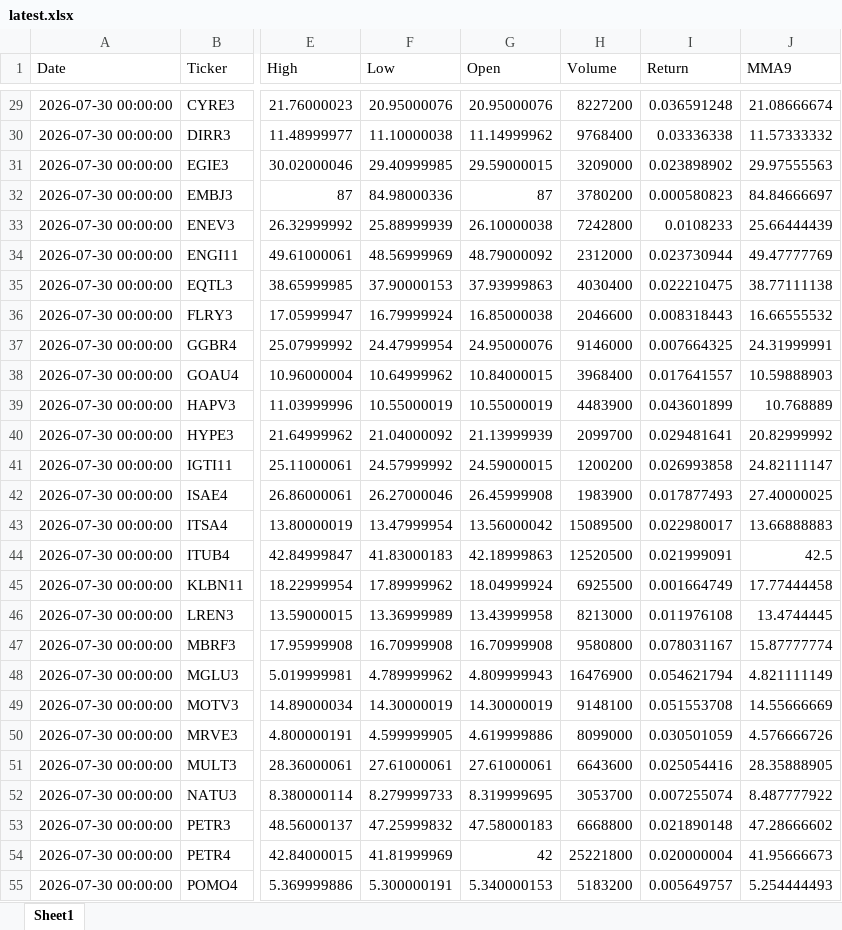
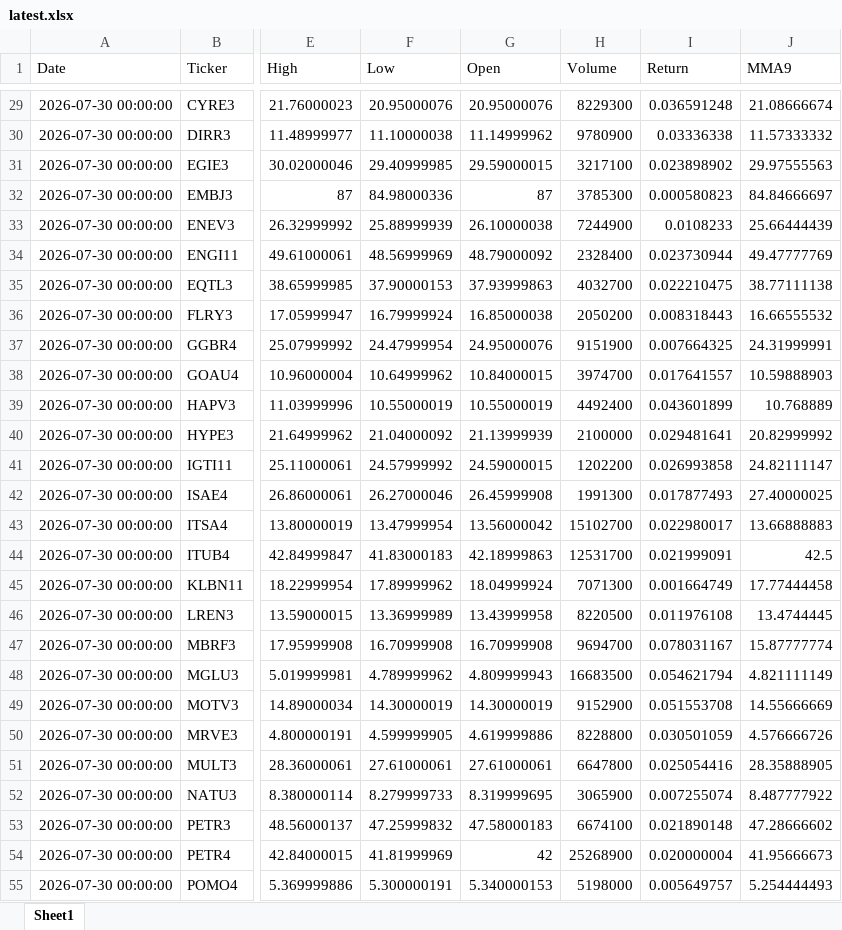
Before and after one commit to GiovanniCharret/robusta_market_analysis, an Excel workbook: site/data/latest.xlsx, sheet Sheet1, drawn as a sheet; only a part is shown, gaps mark what is left out; values as stored, in another font and other column widths than the file's, no borders; the diff covers the shown part only; the diff names each change by its address in the sheet, - before the commit and + after, or states it on an @@ line.

```diff
--- a/site/data/latest.xlsx (sheet Sheet1)
+++ b/site/data/latest.xlsx (sheet Sheet1)
-H29 (Volume): 8227200
+H29 (Volume): 8229300
-H30 (Volume): 9768400
+H30 (Volume): 9780900
-H31 (Volume): 3209000
+H31 (Volume): 3217100
-H32 (Volume): 3780200
+H32 (Volume): 3785300
-H33 (Volume): 7242800
+H33 (Volume): 7244900
-H34 (Volume): 2312000
+H34 (Volume): 2328400
-H35 (Volume): 4030400
+H35 (Volume): 4032700
-H36 (Volume): 2046600
+H36 (Volume): 2050200
-H37 (Volume): 9146000
+H37 (Volume): 9151900
-H38 (Volume): 3968400
+H38 (Volume): 3974700
-H39 (Volume): 4483900
+H39 (Volume): 4492400
-H40 (Volume): 2099700
+H40 (Volume): 2100000
-H41 (Volume): 1200200
+H41 (Volume): 1202200
-H42 (Volume): 1983900
+H42 (Volume): 1991300
-H43 (Volume): 15089500
+H43 (Volume): 15102700
-H44 (Volume): 12520500
+H44 (Volume): 12531700
-H45 (Volume): 6925500
+H45 (Volume): 7071300
-H46 (Volume): 8213000
+H46 (Volume): 8220500
-H47 (Volume): 9580800
+H47 (Volume): 9694700
-H48 (Volume): 16476900
+H48 (Volume): 16683500
-H49 (Volume): 9148100
+H49 (Volume): 9152900
-H50 (Volume): 8099000
+H50 (Volume): 8228800
-H51 (Volume): 6643600
+H51 (Volume): 6647800
-H52 (Volume): 3053700
+H52 (Volume): 3065900
-H53 (Volume): 6668800
+H53 (Volume): 6674100
-H54 (Volume): 25221800
+H54 (Volume): 25268900
-H55 (Volume): 5183200
+H55 (Volume): 5198000
```
Also changed, not shown: 52 edited cells elsewhere in this sheet, 1 other file.
